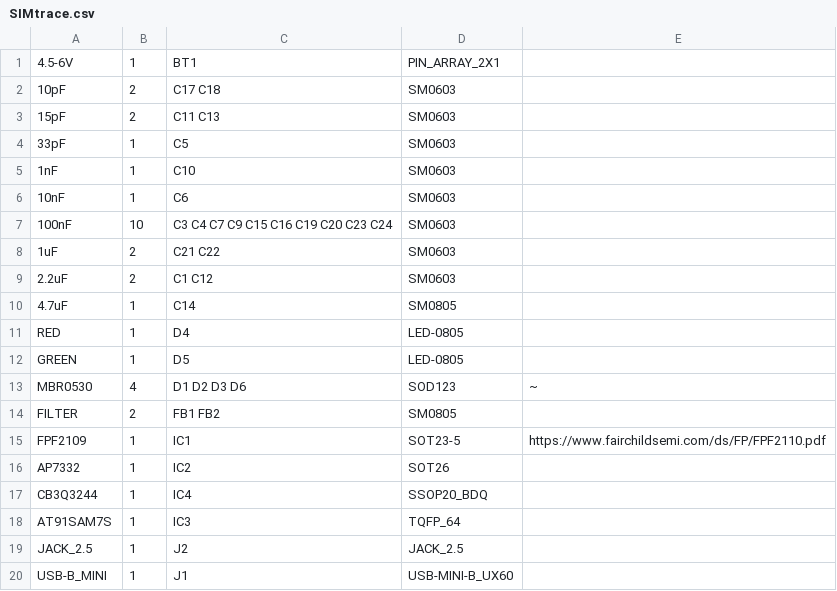
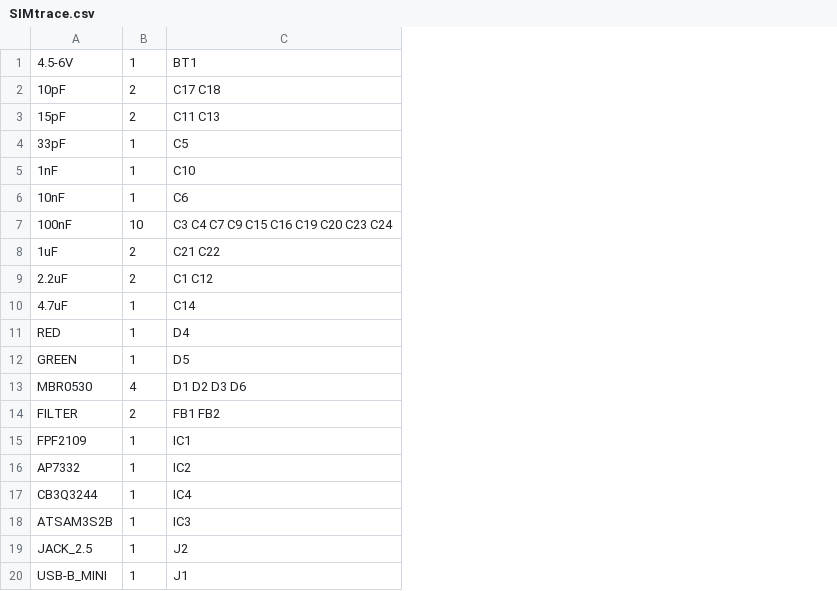
Before and after one commit to Quinn-Yan/SIMTrace-V2, a CSV file: hardware/pcb/bom/SIMtrace.csv, drawn as a sheet; only a part is shown; the diff names each change by its address in the sheet, - before the commit and + after, or states it on an @@ line.

```diff
--- a/hardware/pcb/bom/SIMtrace.csv
+++ b/hardware/pcb/bom/SIMtrace.csv
-column D, rows 1-20: PIN_ARRAY_2X1 | SM0603 | SM0603 | SM0603 | SM0603 | SM0603 | SM0603 | SM0603 | SM0603 | SM0805 | LED-0805 | LED-0805 | SOD123 | SM0805 | SOT23-5 | SOT26 | SSOP20_BDQ | TQFP_64 | JACK_2.5 | USB-MINI-B_UX60
-column E, rows 13-15: ~ |  | https://www.fairchildsemi.com/ds/FP/FPF2110.pdf
-A18: AT91SAM7S
+A18: ATSAM3S2B
```
Also changed, not shown: 17 other files.
